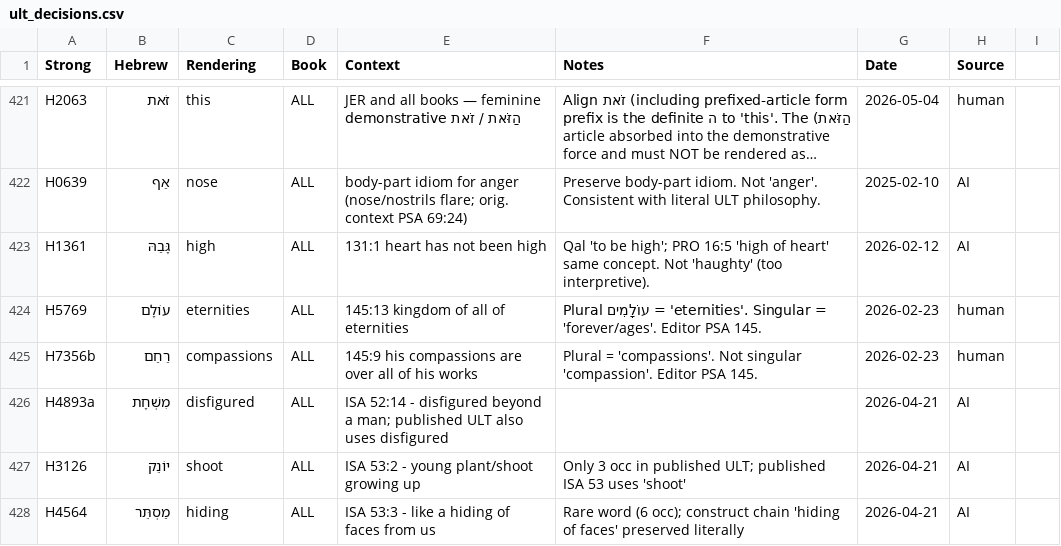
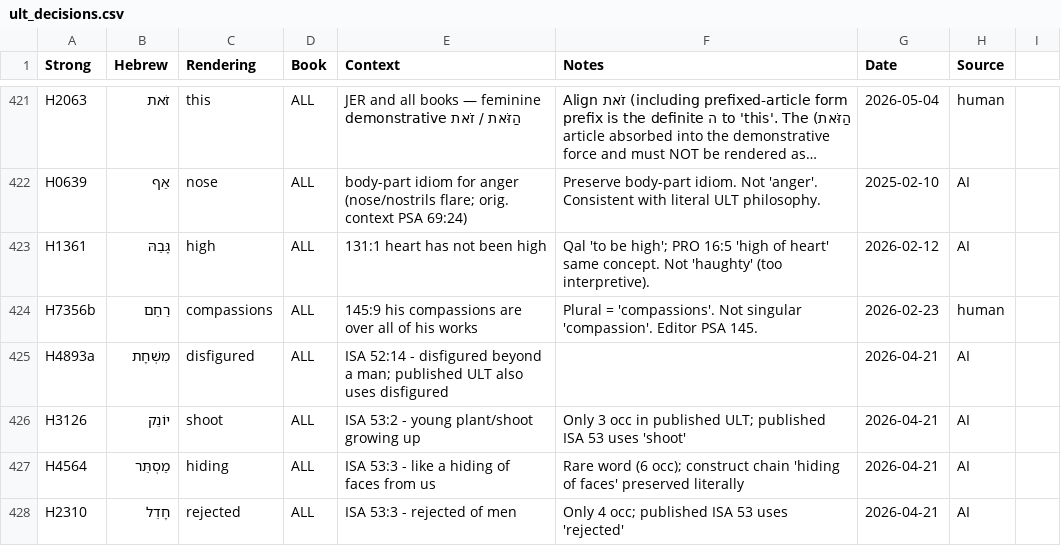
Before and after one commit to unfoldingWord/bp-assistant-skills, a CSV file: data/quick-ref/ult_decisions.csv, drawn as a sheet; only a part is shown, gaps mark what is left out; the shorter side is filled out with more unchanged rows; long unchanged cells end in ….

```diff
--- a/data/quick-ref/ult_decisions.csv
+++ b/data/quick-ref/ult_decisions.csv
@@ -423,3 +423,2 @@ H0639,אַף,nose,ALL,body-part idiom for anger (nose/nostrils flare; orig. cont
 H1361,גָּבַהּ,high,ALL,131:1 heart has not been high,Qal 'to be high'; PRO 16:5 'high of heart' same concept. Not 'haughty' (too interpretive).,2026-02-12,AI
-H5769,עוֹלָם,eternities,ALL,145:13 kingdom of all of eternities,Plural עוֹלָמִים = 'eternities'. Singular = 'forever/ages'. Editor PSA 145.,2026-02-23,human
 H7356b,רַחַם,compassions,ALL,145:9 his compassions are over all of his works,Plural = 'compassions'. Not singular 'compassion'. Editor PSA 145.,2026-02-23,human
```
Also changed, not shown: 1 other file.
